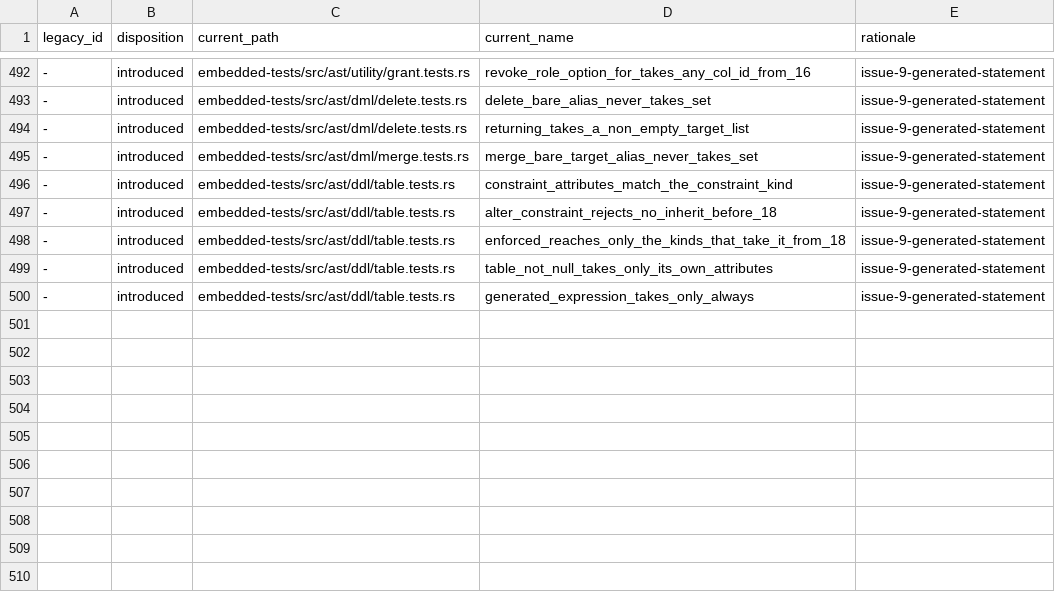
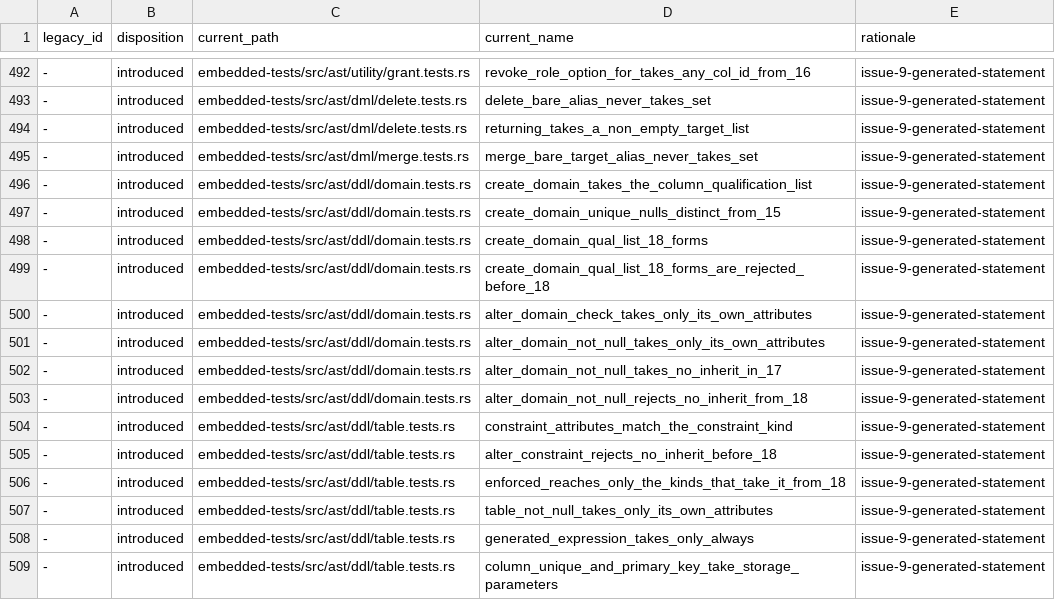
Before and after one commit to freshtonic/pg-sql, a TSV file: embedded-tests/reconciliation.tsv, drawn as a sheet; only a part is shown, gaps mark what is left out; the diff names each change by its address in the sheet, - before the commit and + after, or states it on an @@ line.

Commit message:
feat: parse the CREATE DOMAIN qualification list (#84)
gram.y `CreateDomainStmt` ends in `ColQualList`, the list a column of a table
takes. The domain node had its own four-entry list (NOT NULL, NULL, CHECK,
DEFAULT), so it rejected `CHECK (VALUE > 0) NO INHERIT`, every
`ConstraintAttr` (`DEFERRABLE`, `INITIALLY DEFERRED` and, from 18, `[NOT]
ENFORCED`), `UNIQUE`, `PRIMARY KEY`, `REFERENCES`, `GENERATED`, and from 18
`NOT NULL NO INHERIT` and a virtual generated column. The list now mirrors
`ColConstraint` and reuses the element nodes of the table module, so each
version gate follows from them. Execution, not the raw parser, rejects the
kinds a domain cannot hold (REL_17_11 gram.y `CreateDomainStmt` 11509,
`ColQualList` 3854, `ColConstraint` 3859).

A `ConstraintAttr` is an entry of the list in its own right, so it takes no
`CONSTRAINT name` prefix, and `CREATE DOMAIN d AS int CONSTRAINT c DEFERRABLE`
stays rejected.

The column-level `UNIQUE` and `PRIMARY KEY` gain the `opt_definition` that
gram.y gives them, so `UNIQUE WITH (fillfactor = 10)` parses on a domain and
on a column.

`ALTER DOMAIN ... ADD` keeps its own `DomainConstraintElem` and now admits
only the attributes `processCASbits` accepts there: the CHECK arm gets
`not_valid` and `no_inherit`, the NOT NULL arm gets `no_inherit` in 17 and
nothing from 18, so `ADD NOT NULL NO INHERIT` parses in 17 alone (REL_17_11
gram.y 4286-4302; REL_18_6 gram.y 4384-4401, commit 14e87ffa5).

`ConstraintAttributeElem`, whose last consumers these were, is gone.

A domain constraint still cannot carry a trailing `COLLATE`: gram.y settles
`DEFAULT 1 COLLATE "C"` with the `%left COLLATE` precedence, which pg-sql has
no declaration for yet.

```diff
--- a/embedded-tests/reconciliation.tsv
+++ b/embedded-tests/reconciliation.tsv
+row 496: - | introduced | embedded-tests/src/ast/ddl/domain.tests.rs | create_domain_takes_the_column_qualification_list | issue-9-generated-statement
+row 497: - | introduced | embedded-tests/src/ast/ddl/domain.tests.rs | create_domain_unique_nulls_distinct_from_15 | issue-9-generated-statement
+row 498: - | introduced | embedded-tests/src/ast/ddl/domain.tests.rs | create_domain_qual_list_18_forms | issue-9-generated-statement
+row 499: - | introduced | embedded-tests/src/ast/ddl/domain.tests.rs | create_domain_qual_list_18_forms_are_rejected_before_18 | issue-9-generated-statement
+row 500: - | introduced | embedded-tests/src/ast/ddl/domain.tests.rs | alter_domain_check_takes_only_its_own_attributes | issue-9-generated-statement
+row 501: - | introduced | embedded-tests/src/ast/ddl/domain.tests.rs | alter_domain_not_null_takes_only_its_own_attributes | issue-9-generated-statement
+row 502: - | introduced | embedded-tests/src/ast/ddl/domain.tests.rs | alter_domain_not_null_takes_no_inherit_in_17 | issue-9-generated-statement
+row 503: - | introduced | embedded-tests/src/ast/ddl/domain.tests.rs | alter_domain_not_null_rejects_no_inherit_from_18 | issue-9-generated-statement
+row 509: - | introduced | embedded-tests/src/ast/ddl/table.tests.rs | column_unique_and_primary_key_take_storage_parameters | issue-9-generated-statement
```
Also changed, not shown: embedded-tests/inventory.tsv, 6 other files.
